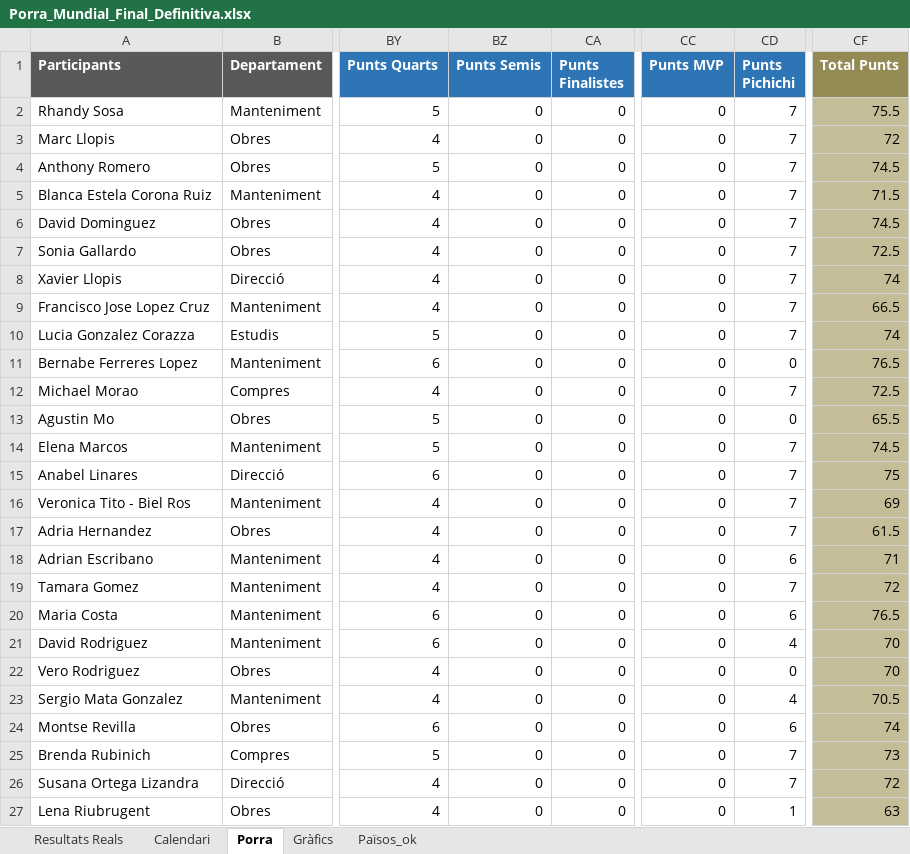
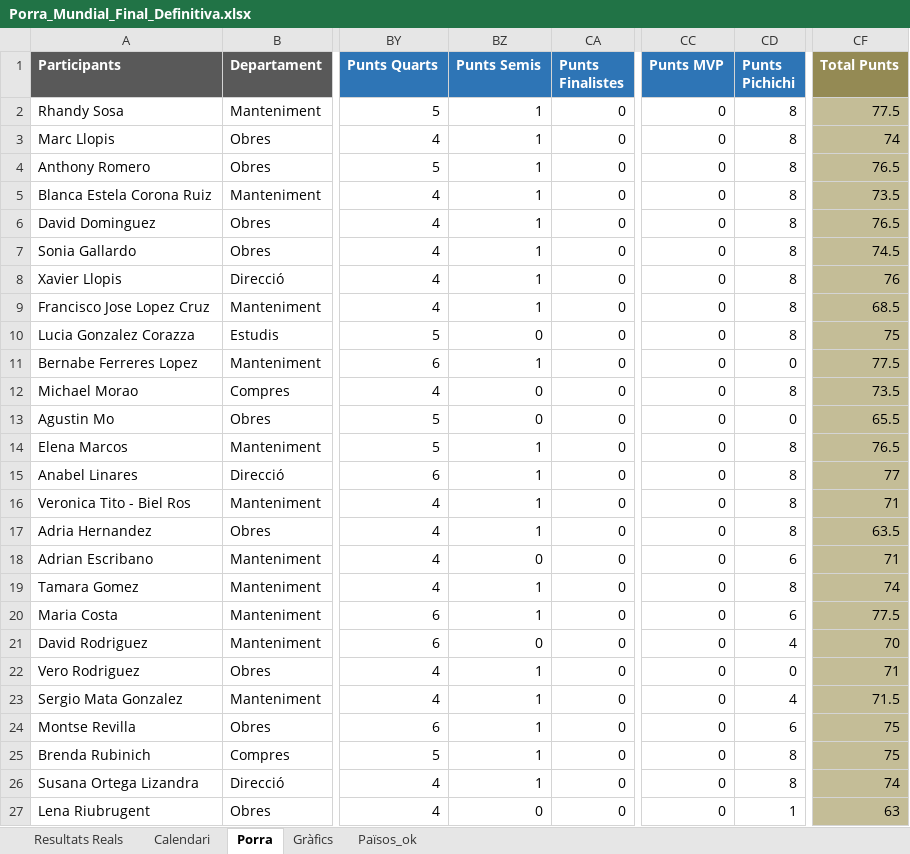
Before and after one commit to marcllopisraja-crypto/Porra_Mundial_2026_Constraula, an Excel workbook: Porra_Mundial_Final_Definitiva.xlsx, sheet Porra, drawn as a sheet; only a part is shown, gaps mark what is left out; values as stored, in another font and other column widths than the file's, no borders; the diff covers the shown part only; the diff names each change by its address in the sheet, - before the commit and + after, or states it on an @@ line.

Commit message:
Add files via upload

```diff
--- a/Porra_Mundial_Final_Definitiva.xlsx (sheet Porra)
+++ b/Porra_Mundial_Final_Definitiva.xlsx (sheet Porra)
-BZ2:BZ9 (Punts Semis): 0
+BZ2:BZ9 (Punts Semis): 1
-CD2:CD10 (Punts Pichichi): 7
+CD2:CD10 (Punts Pichichi): 8
-CF2 (Total Punts): 75.5
+CF2 (Total Punts): 77.5
-CF3 (Total Punts): 72
+CF3 (Total Punts): 74
-CF4 (Total Punts): 74.5
+CF4 (Total Punts): 76.5
-CF5 (Total Punts): 71.5
+CF5 (Total Punts): 73.5
-CF6 (Total Punts): 74.5
+CF6 (Total Punts): 76.5
-CF7 (Total Punts): 72.5
+CF7 (Total Punts): 74.5
-CF8 (Total Punts): 74
+CF8 (Total Punts): 76
-CF9 (Total Punts): 66.5
+CF9 (Total Punts): 68.5
-CF10 (Total Punts): 74
+CF10 (Total Punts): 75
-BZ11 (Punts Semis): 0
+BZ11 (Punts Semis): 1
-CF11 (Total Punts): 76.5
+CF11 (Total Punts): 77.5
-CD12 (Punts Pichichi): 7
+CD12 (Punts Pichichi): 8
-CF12 (Total Punts): 72.5
+CF12 (Total Punts): 73.5
-BZ14:BZ17 (Punts Semis): 0
+BZ14:BZ17 (Punts Semis): 1
-CD14:CD17 (Punts Pichichi): 7
+CD14:CD17 (Punts Pichichi): 8
-CF14 (Total Punts): 74.5
+CF14 (Total Punts): 76.5
-CF15 (Total Punts): 75
+CF15 (Total Punts): 77
-CF16 (Total Punts): 69
+CF16 (Total Punts): 71
-CF17 (Total Punts): 61.5
+CF17 (Total Punts): 63.5
-BZ19:BZ20 (Punts Semis): 0
+BZ19:BZ20 (Punts Semis): 1
-CD19 (Punts Pichichi): 7
+CD19 (Punts Pichichi): 8
-CF19 (Total Punts): 72
+CF19 (Total Punts): 74
-CF20 (Total Punts): 76.5
+CF20 (Total Punts): 77.5
-BZ22:BZ26 (Punts Semis): 0
+BZ22:BZ26 (Punts Semis): 1
-CF22 (Total Punts): 70
+CF22 (Total Punts): 71
-CF23 (Total Punts): 70.5
+CF23 (Total Punts): 71.5
-CF24 (Total Punts): 74
+CF24 (Total Punts): 75
-CD25:CD26 (Punts Pichichi): 7
+CD25:CD26 (Punts Pichichi): 8
-CF25 (Total Punts): 73
+CF25 (Total Punts): 75
-CF26 (Total Punts): 72
+CF26 (Total Punts): 74
```
Also changed, not shown: 40 edited cells elsewhere in this sheet, sheet Resultats Reals.
